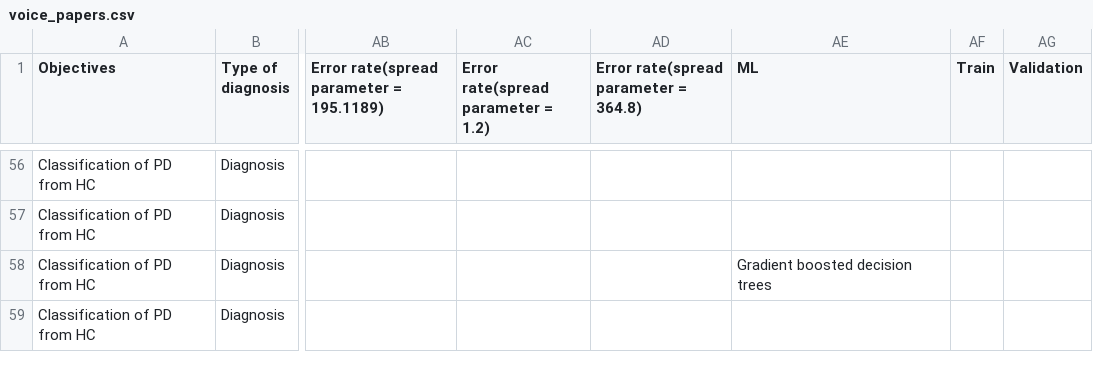
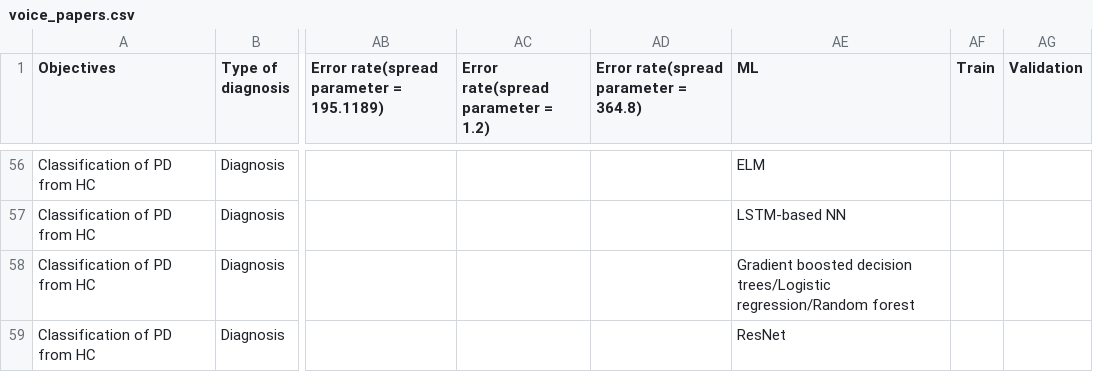
Before and after one commit to eecastillo/parkinson_analisis, a CSV file: csv_data/voice_papers.csv, drawn as a sheet; only a part is shown, gaps mark what is left out; the diff covers the shown part only; the diff names each change by its address in the sheet, - before the commit and + after, or states it on an @@ line.

```diff
--- a/csv_data/voice_papers.csv
+++ b/csv_data/voice_papers.csv
-AE56 (ML): (empty)
+AE56 (ML): ELM
-AE57 (ML): (empty)
+AE57 (ML): LSTM-based NN
-AE58 (ML): …boosted decision trees
+AE58 (ML): …boosted decision trees/Logistic regression/Random forest
-AE59 (ML): (empty)
+AE59 (ML): ResNet
```
Also changed, not shown: 51 edited cells elsewhere in this file.
